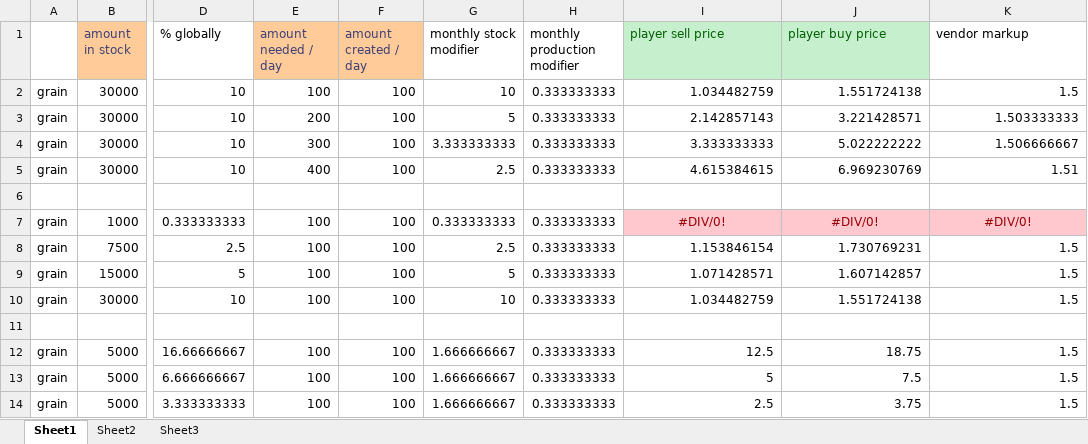
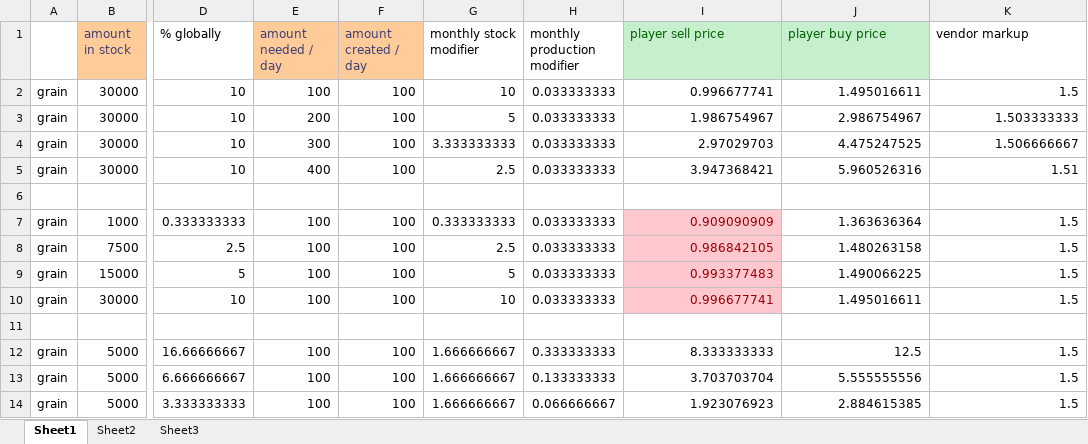
Before and after one commit to johnholtripley/Autumn-Earth, an Excel workbook: development/mini games/economy/prices.xlsx, sheet Sheet1, drawn as a sheet; only a part is shown, gaps mark what is left out; values as stored, in another font and other column widths than the file's, no borders; the diff covers the shown part only; the diff names each change by its address in the sheet, - before the commit and + after, or states it on an @@ line.

```diff
--- a/development/mini games/economy/prices.xlsx (sheet Sheet1)
+++ b/development/mini games/economy/prices.xlsx (sheet Sheet1)
-H2:H5 (monthly production modifier): 0.333333333
+H2:H5 (monthly production modifier): 0.033333333
-I2 (player sell price): 1.034482759
+I2 (player sell price): 0.996677741
-J2 (player buy price): 1.551724138
+J2 (player buy price): 1.495016611
-I3 (player sell price): 2.142857143
+I3 (player sell price): 1.986754967
-J3 (player buy price): 3.221428571
+J3 (player buy price): 2.986754967
-I4 (player sell price): 3.333333333
+I4 (player sell price): 2.97029703
-J4 (player buy price): 5.022222222
+J4 (player buy price): 4.475247525
-I5 (player sell price): 4.615384615
+I5 (player sell price): 3.947368421
-J5 (player buy price): 6.969230769
+J5 (player buy price): 5.960526316
-H7:H10 (monthly production modifier): 0.333333333
+H7:H10 (monthly production modifier): 0.033333333
-I7 (player sell price): #DIV/0!
+I7 (player sell price): 0.909090909
-I7:K7 alignment: center
+I7:K7 alignment: right
-J7 (player buy price): #DIV/0!
+J7 (player buy price): 1.363636364
@@ J7:K7 fill: #FFC7CE → none, text colour: #9C0006 → black @@
-K7 (vendor markup): #DIV/0!
+K7 (vendor markup): 1.5
-I8 (player sell price): 1.153846154
+I8 (player sell price): 0.986842105
@@ I8:I10 fill: none → #FFC7CE, text colour: black → #9C0006 @@
-J8 (player buy price): 1.730769231
+J8 (player buy price): 1.480263158
-I9 (player sell price): 1.071428571
+I9 (player sell price): 0.993377483
-J9 (player buy price): 1.607142857
+J9 (player buy price): 1.490066225
-I10 (player sell price): 1.034482759
+I10 (player sell price): 0.996677741
-J10 (player buy price): 1.551724138
+J10 (player buy price): 1.495016611
-I12 (player sell price): 12.5
+I12 (player sell price): 8.333333333
-J12 (player buy price): 18.75
+J12 (player buy price): 12.5
-H13 (monthly production modifier): 0.333333333
+H13 (monthly production modifier): 0.133333333
-I13 (player sell price): 5
+I13 (player sell price): 3.703703704
-J13 (player buy price): 7.5
+J13 (player buy price): 5.555555556
-H14 (monthly production modifier): 0.333333333
+H14 (monthly production modifier): 0.066666667
-I14 (player sell price): 2.5
+I14 (player sell price): 1.923076923
-J14 (player buy price): 3.75
+J14 (player buy price): 2.884615385
```
Also changed, not shown: 15 edited cells and cell formats elsewhere in this sheet, formulas that keep their value.
